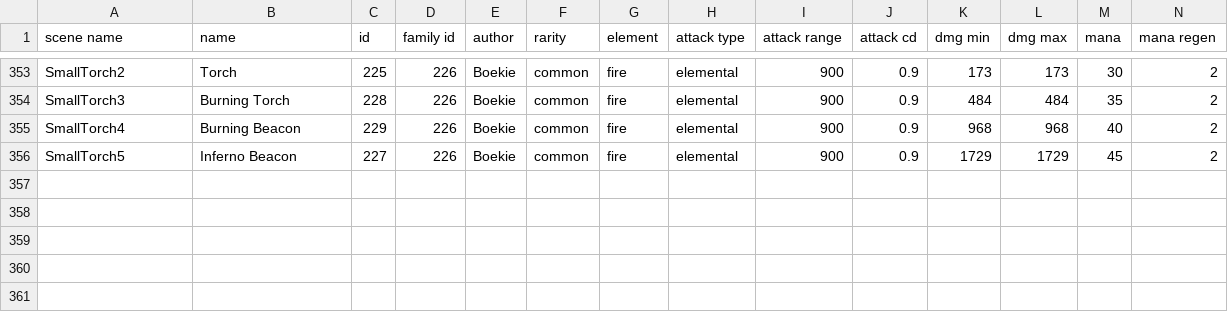
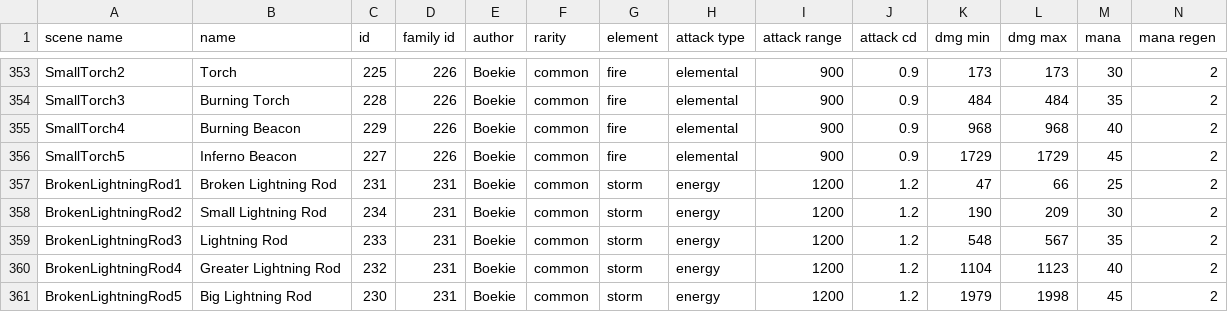
Before and after one commit to Praytic/youtd2, a CSV file: Assets/tower_properties.csv, drawn as a sheet; only a part is shown, gaps mark what is left out; rows hold the shown columns only; the diff names each change by its address in the sheet, - before the commit and + after, or states it on an @@ line.

Commit message:
Add BrokenLightningRod tower

```diff
--- a/Assets/tower_properties.csv
+++ b/Assets/tower_properties.csv
+row 357: BrokenLightningRod1 | Broken Lightning Rod | 231 | 231 | Boekie | common | storm | energy | 1200 | 1.2 | 47 | 66 | 25 | 2
+row 358: BrokenLightningRod2 | Small Lightning Rod | 234 | 231 | Boekie | common | storm | energy | 1200 | 1.2 | 190 | 209 | 30 | 2
+row 359: BrokenLightningRod3 | Lightning Rod | 233 | 231 | Boekie | common | storm | energy | 1200 | 1.2 | 548 | 567 | 35 | 2
+row 360: BrokenLightningRod4 | Greater Lightning Rod | 232 | 231 | Boekie | common | storm | energy | 1200 | 1.2 | 1104 | 1123 | 40 | 2
+row 361: BrokenLightningRod5 | Big Lightning Rod | 230 | 231 | Boekie | common | storm | energy | 1200 | 1.2 | 1979 | 1998 | 45 | 2
```
Also changed, not shown: 1 other file.
